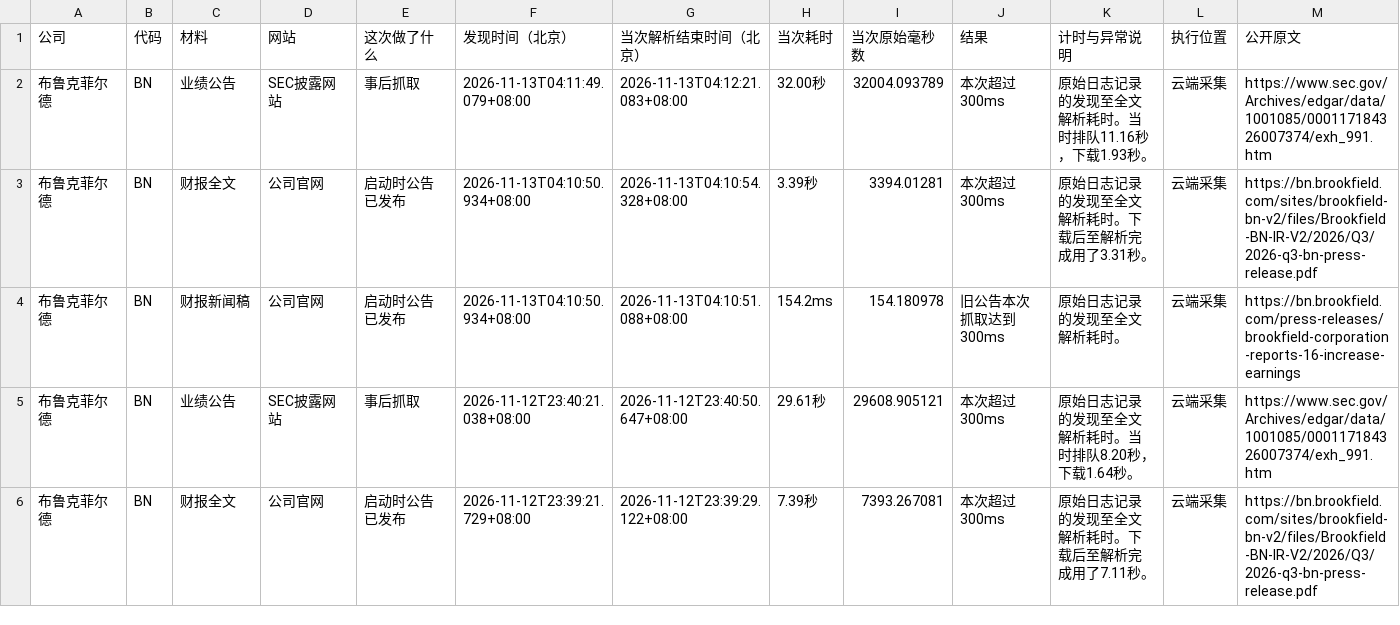
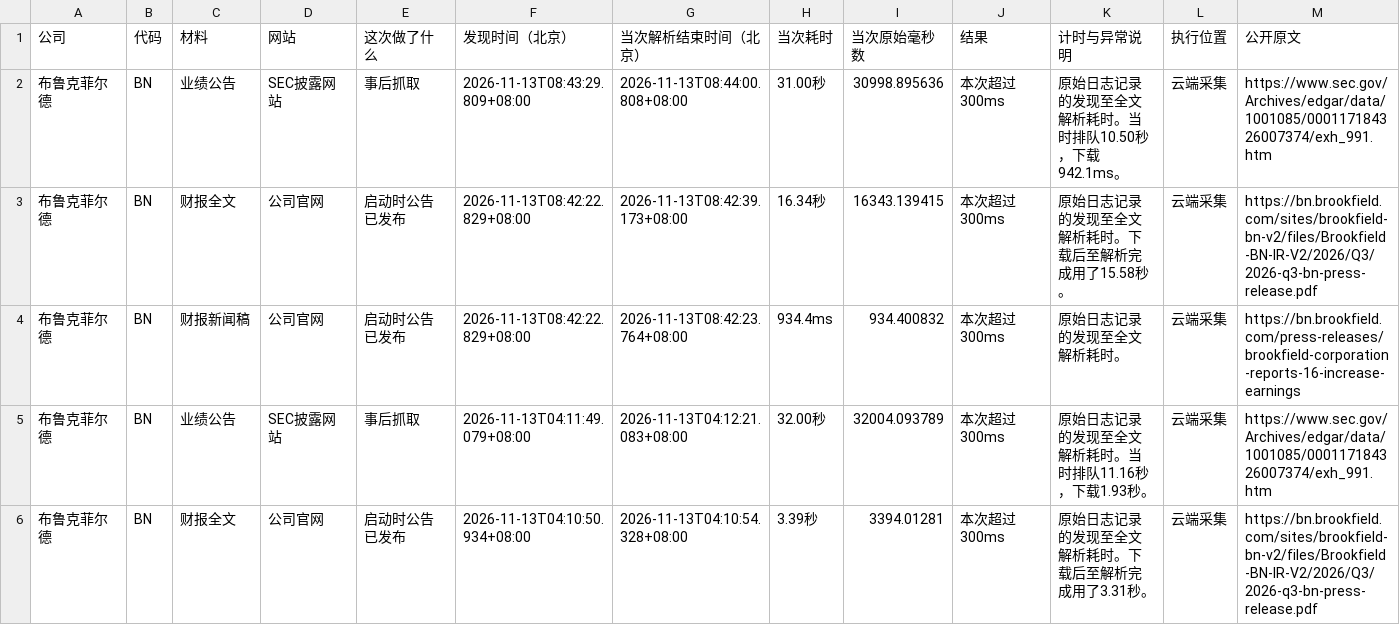
Before and after one commit to leavedrop/leavedrop.github.io, a CSV file: earnings-progress/files/logs/BN.csv, drawn as a sheet; only a part is shown; the shorter side is filled out with more unchanged rows; rows hold the shown columns only; the diff names each change by its address in the sheet, - before the commit and + after, or states it on an @@ line.

```diff
--- a/earnings-progress/files/logs/BN.csv
+++ b/earnings-progress/files/logs/BN.csv
+row 2: 布鲁克菲尔德 | BN | 业绩公告 | SEC披露网站 | 事后抓取 | 2026-11-13T08:43:29.809+08:00 | 2026-11-13T08:44:00.808+08:00 | 31.00秒 | 30998.895636 | 本次超过300ms | 原始日志记录的发现至全文解析耗时。当时排队10.50秒，下载942.1ms。 | 云端采集 | https://www.sec.gov/Archives/edgar/data/1001085/000117184326007374/exh_991.htm
+row 3: 布鲁克菲尔德 | BN | 财报全文 | 公司官网 | 启动时公告已发布 | 2026-11-13T08:42:22.829+08:00 | 2026-11-13T08:42:39.173+08:00 | 16.34秒 | 16343.139415 | 本次超过300ms | 原始日志记录的发现至全文解析耗时。下载后至解析完成用了15.58秒。 | 云端采集 | https://bn.brookfield.com/sites/brookfield-bn-v2/files/Brookfield-BN-IR-V2/2026/Q3/2026-q3-bn-press-release.pdf
+row 4: 布鲁克菲尔德 | BN | 财报新闻稿 | 公司官网 | 启动时公告已发布 | 2026-11-13T08:42:22.829+08:00 | 2026-11-13T08:42:23.764+08:00 | 934.4ms | 934.400832 | 本次超过300ms | 原始日志记录的发现至全文解析耗时。 | 云端采集 | https://bn.brookfield.com/press-releases/brookfield-corporation-reports-16-increase-earnings
```
Also changed, not shown: earnings-progress/files/logs/CBRS.csv, earnings-progress/files/logs/FNV.csv, 11 other files.
